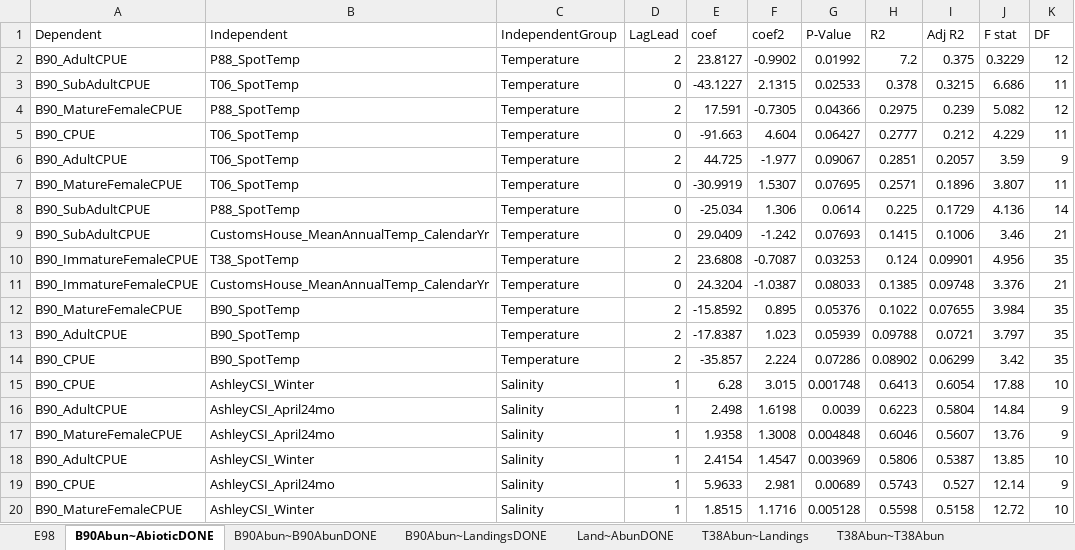
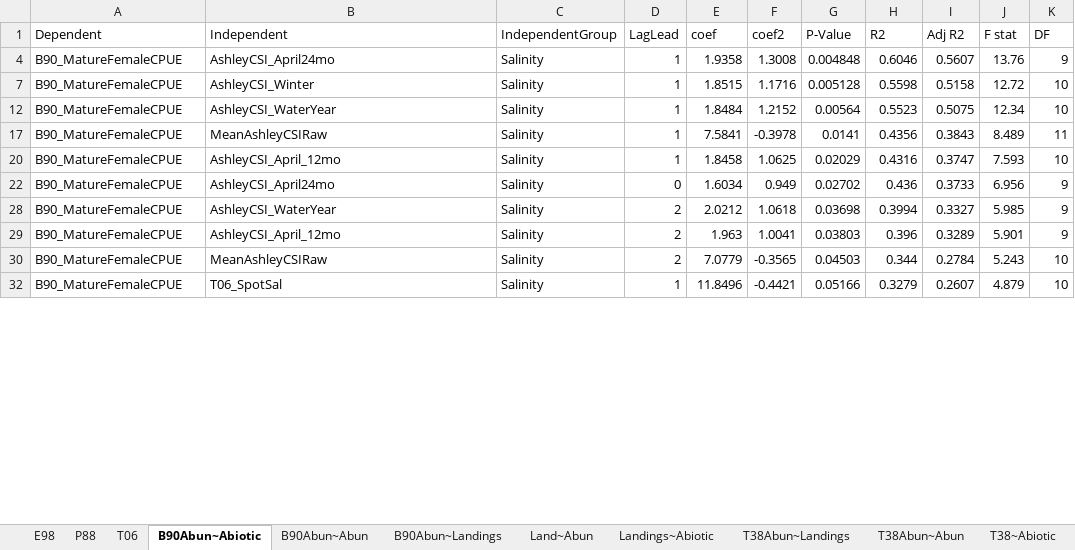
Before and after one commit to czwartackisr/shinycrab, an Excel workbook: regression_summaries.xlsx, sheet B90Abun~Abiotic, drawn as a sheet; only a part is shown; the shorter side is filled out with more unchanged rows; values as stored, in another font and other column widths than the file's, no borders; removed rows and columns are numbered as before the commit, all else as after; the diff covers the shown part only; the diff names each change by its address in the sheet, - before the commit and + after, or states it on an @@ line.

```diff
--- a/regression_summaries.xlsx (sheet B90Abun~Abiotic)
+++ b/regression_summaries.xlsx (sheet B90Abun~Abiotic)
-sheet tab: B90Abun~AbioticDONE
+sheet tab: B90Abun~Abiotic
-sheet tab: B90Abun~B90AbunDONE
+sheet tab: B90Abun~Abun
-sheet tab: B90Abun~LandingsDONE
+sheet tab: B90Abun~Landings
-sheet tab: Land~AbunDONE
+sheet tab: Land~Abun
-sheet tab: T38Abun~T38Abun
+sheet tab: T38Abun~Abun
+sheet tab: P88
+sheet tab: T06
+sheet tab: Landings~Abiotic
-row 2: B90_AdultCPUE | P88_SpotTemp | Temperature | 2 | 23.8127 | -0.9902 | 0.01992 | 7.2 | 0.375 | 0.3229 | 12
@@ row 3 hidden: B90_SubAdultCPUE | T06_SpotTemp | Temperature | 0 | -43.1227 | 2.1315 | 0.02533 | 0.378 | 0.3215 | 6.686 | 11 @@
@@ row 4 moved to row 33: B90_MatureFemaleCPUE @@
@@ row 5 hidden: B90_CPUE | T06_SpotTemp | Temperature | 0 | -91.663 | 4.604 | 0.06427 | 0.2777 | 0.212 | 4.229 | 11 @@
@@ row 6 hidden: B90_AdultCPUE | T06_SpotTemp | Temperature | 2 | 44.725 | -1.977 | 0.09067 | 0.2851 | 0.2057 | 3.59 | 9 @@
@@ row 7 moved to row 44: B90_MatureFemaleCPUE @@
@@ row 8 hidden: B90_SubAdultCPUE | P88_SpotTemp | Temperature | 0 | -25.034 | 1.306 | 0.0614 | 0.225 | 0.1729 | 4.136 | 14 @@
@@ row 9 hidden: B90_SubAdultCPUE | CustomsHouse_MeanAnnualTemp_CalendarYr | Temperature | 0 | 29.0409 | -1.242 | 0.07693 | 0.1415 | 0.1006 | 3.46 | 21 @@
@@ row 10 hidden: B90_ImmatureFemaleCPUE | T38_SpotTemp | Temperature | 2 | 23.6808 | -0.7087 | 0.03253 | 0.124 | 0.09901 | 4.956 | 35 @@
@@ row 11 hidden: B90_ImmatureFemaleCPUE | CustomsHouse_MeanAnnualTemp_CalendarYr | Temperature | 0 | 24.3204 | -1.0387 | 0.08033 | 0.1385 | 0.09748 | 3.376 | 21 @@
@@ row 12 moved to row 91: B90_MatureFemaleCPUE @@
@@ row 13 hidden: B90_AdultCPUE | B90_SpotTemp | Temperature | 2 | -17.8387 | 1.023 | 0.05939 | 0.09788 | 0.0721 | 3.797 | 35 @@
@@ row 14 hidden: B90_CPUE | B90_SpotTemp | Temperature | 2 | -35.857 | 2.224 | 0.07286 | 0.08902 | 0.06299 | 3.42 | 35 @@
@@ row 15 hidden: B90_CPUE | AshleyCSI_Winter | Salinity | 1 | 6.28 | 3.015 | 0.001748 | 0.6413 | 0.6054 | 17.88 | 10 @@
@@ row 16 hidden: B90_AdultCPUE | AshleyCSI_April24mo | Salinity | 1 | 2.498 | 1.6198 | 0.0039 | 0.6223 | 0.5804 | 14.84 | 9 @@
@@ row 18 hidden: B90_AdultCPUE | AshleyCSI_Winter | Salinity | 1 | 2.4154 | 1.4547 | 0.003969 | 0.5806 | 0.5387 | 13.85 | 10 @@
@@ row 19 hidden: B90_CPUE | AshleyCSI_April24mo | Salinity | 1 | 5.9633 | 2.981 | 0.00689 | 0.5743 | 0.527 | 12.14 | 9 @@
```
Also changed, not shown: 91 hidden or unhidden rows elsewhere in this sheet, sheet T38~Abiotic, sheet Land~Abun, sheet B90Abun~Landings, sheet B90Abun~Abun, sheet T38Abun~Abun, other sheet tabs, hidden cells, 1 other file.
